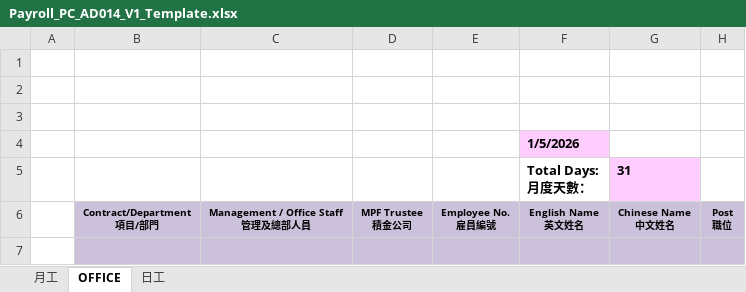
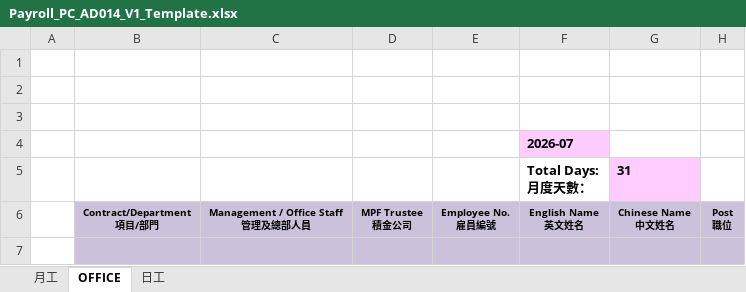
Before and after one commit to LouisLV1984/hkr_hr, an Excel workbook: hkr_hr_mvp/payroll_templates/Payroll_PC_AD014_V1_Template.xlsx, sheet OFFICE, drawn as a sheet; only a part is shown; values as stored, in another font and other column widths than the file's, no borders; the diff names each change by its address in the sheet, - before the commit and + after, or states it on an @@ line.

```diff
--- a/hkr_hr_mvp/payroll_templates/Payroll_PC_AD014_V1_Template.xlsx (sheet OFFICE)
+++ b/hkr_hr_mvp/payroll_templates/Payroll_PC_AD014_V1_Template.xlsx (sheet OFFICE)
-F4 (Total Days: 月度天數：): 1/5/2026
+F4 (Total Days: 月度天數：): 2026-07
```
Also changed, not shown: sheet 月工, sheet 日工, 44 other files.
